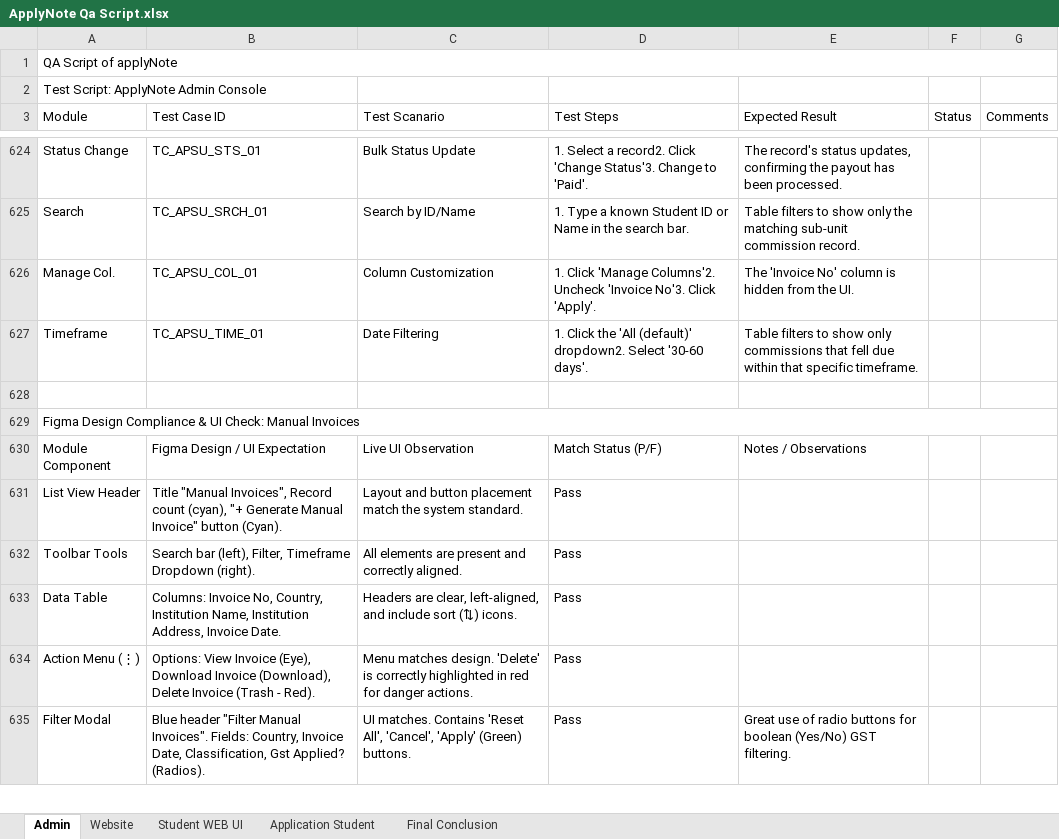
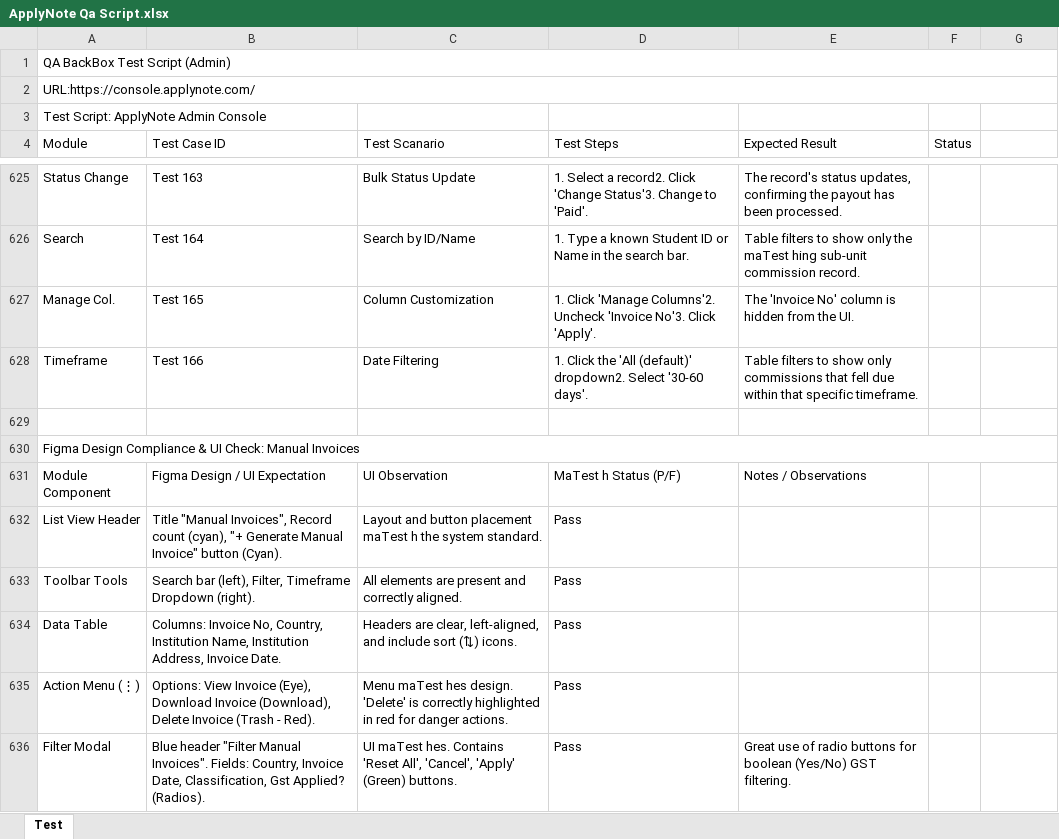
Before and after one commit to Newton199/applyNoteAutomation, an Excel workbook: ApplyNote Qa Script.xlsx, sheet Test, drawn as a sheet; only a part is shown, gaps mark what is left out; values as stored, in another font and other column widths than the file's, no cell formats; charts and pictures not drawn; addresses are those after the commit; the diff covers the shown part only; the diff names each change by its address in the sheet, - before the commit and + after, or states it on an @@ line.

```diff
--- a/ApplyNote Qa Script.xlsx (sheet Test)
+++ b/ApplyNote Qa Script.xlsx (sheet Test)
-sheet tab: Admin
+sheet tab: Test
-sheet tab: Website
-sheet tab: Student WEB UI
-sheet tab: Application Student
-sheet tab: Final Conclusion
-A1 (Module): QA Script of applyNote
+A1 (Module): QA BackBox Test Script (Admin)
+row 2: URL:https://console.applynote.com/
-G4: Comments
+G4: (empty)
-B625 (Test Case ID): TC_APSU_STS_01
+B625 (Test Case ID): Test 163
-B626 (Test Case ID): TC_APSU_SRCH_01
+B626 (Test Case ID): Test 164
-E626 (Expected Result): …only the matching sub-unit commission…
+E626 (Expected Result): …only the maTest hing sub-unit commission…
-B627 (Test Case ID): TC_APSU_COL_01
+B627 (Test Case ID): Test 165
-B628 (Test Case ID): TC_APSU_TIME_01
+B628 (Test Case ID): Test 166
-C631 (Test Scanario): Live UI Observation
+C631 (Test Scanario): UI Observation
-D631 (Test Steps): Match Status (P/F)
+D631 (Test Steps): MaTest h Status (P/F)
-C632 (Test Scanario): …button placement match the system…
+C632 (Test Scanario): …button placement maTest h the system…
-C635 (Test Scanario): Menu matches design. 'Delete'…
+C635 (Test Scanario): Menu maTest hes design. 'Delete'…
-C636 (Test Scanario): UI matches. Contains 'Reset…
+C636 (Test Scanario): UI maTest hes. Contains 'Reset…
```
Also changed, not shown: 97 added rows, 462 edited cells and merged cells elsewhere in this sheet, cell formats, charts or pictures, 39 other files.
